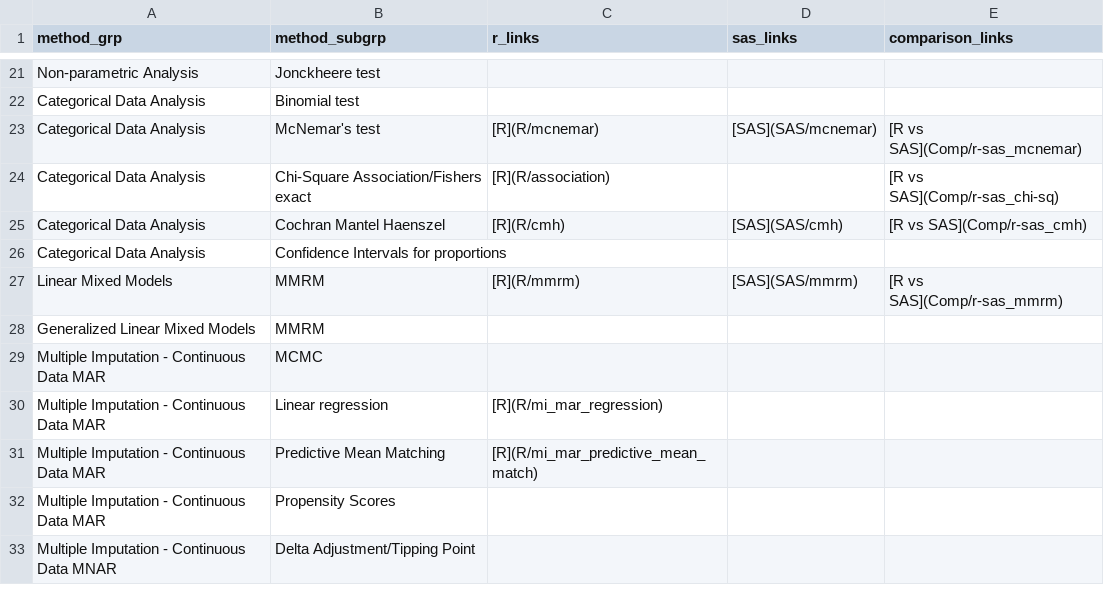
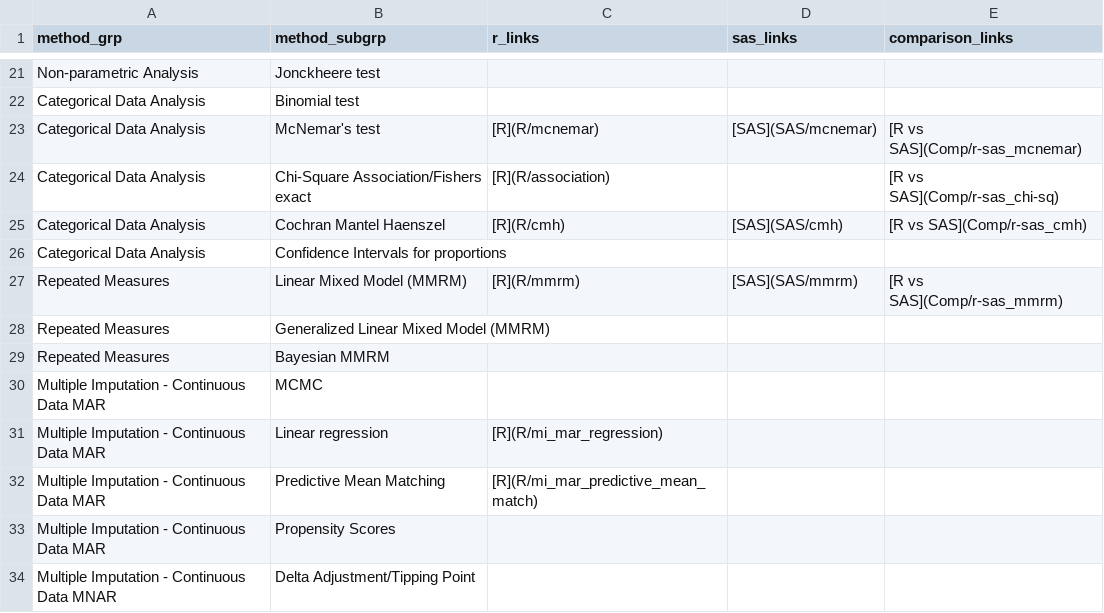
Before and after one commit to PSIAIMS/CAMIS, a CSV file: data/stat_method_tbl.csv, drawn as a sheet; only a part is shown, gaps mark what is left out.

```diff
--- a/data/stat_method_tbl.csv
+++ b/data/stat_method_tbl.csv
@@ -26,4 +26,5 @@ Categorical Data Analysis,Cochran Mantel Haenszel,[R](R/cmh),[SAS](SAS/cmh),[R v
 Categorical Data Analysis,Confidence Intervals for proportions,,,
-Linear Mixed Models,MMRM,[R](R/mmrm),[SAS](SAS/mmrm),[R vs SAS](Comp/r-sas_mmrm)
-Generalized Linear Mixed Models,MMRM,,,
+Repeated Measures,Linear Mixed Model (MMRM),[R](R/mmrm),[SAS](SAS/mmrm),[R vs SAS](Comp/r-sas_mmrm)
+Repeated Measures,Generalized Linear Mixed Model (MMRM),,,
+Repeated Measures,Bayesian MMRM,,,
 Multiple Imputation - Continuous Data MAR,MCMC,,,
```
Also changed, not shown: 3 other files.
